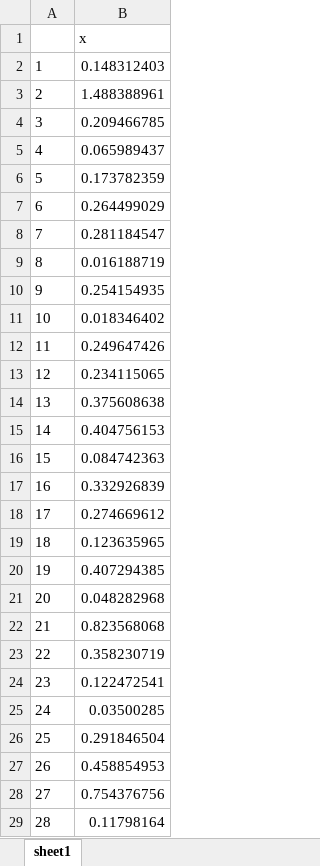
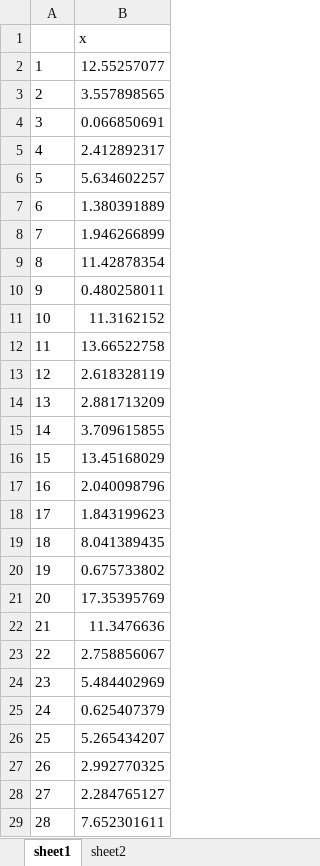
Before and after one commit to maria-natale/Progetto_SAD, an Excel workbook: Progetto_SADParte2/campioneEsponenziale.xlsx, sheet sheet1, drawn as a sheet; only a part is shown; values as stored, in another font and other column widths than the file's, no borders; the diff covers the shown part only; the diff names each change by its address in the sheet, - before the commit and + after, or states it on an @@ line.

```diff
--- a/Progetto_SADParte2/campioneEsponenziale.xlsx (sheet sheet1)
+++ b/Progetto_SADParte2/campioneEsponenziale.xlsx (sheet sheet1)
+sheet tab: sheet2
-B2: 0.148312403
+B2: 12.55257077
-B3: 1.488388961
+B3: 3.557898565
-B4: 0.209466785
+B4: 0.066850691
-B5: 0.065989437
+B5: 2.412892317
-B6: 0.173782359
+B6: 5.634602257
-B7: 0.264499029
+B7: 1.380391889
-B8: 0.281184547
+B8: 1.946266899
-B9: 0.016188719
+B9: 11.42878354
-B10: 0.254154935
+B10: 0.480258011
-B11: 0.018346402
+B11: 11.3162152
-B12: 0.249647426
+B12: 13.66522758
-B13: 0.234115065
+B13: 2.618328119
-B14: 0.375608638
+B14: 2.881713209
-B15: 0.404756153
+B15: 3.709615855
-B16: 0.084742363
+B16: 13.45168029
-B17: 0.332926839
+B17: 2.040098796
-B18: 0.274669612
+B18: 1.843199623
-B19: 0.123635965
+B19: 8.041389435
-B20: 0.407294385
+B20: 0.675733802
-B21: 0.048282968
+B21: 17.35395769
-B22: 0.823568068
+B22: 11.3476636
-B23: 0.358230719
+B23: 2.758856067
-B24: 0.122472541
+B24: 5.484402969
-B25: 0.03500285
+B25: 0.625407379
-B26: 0.291846504
+B26: 5.265434207
-B27: 0.458854953
+B27: 2.992770325
-B28: 0.754376756
+B28: 2.284765127
-B29: 0.11798164
+B29: 7.652301611
```
Also changed, not shown: 22 edited cells elsewhere in this sheet, 7 other files.
